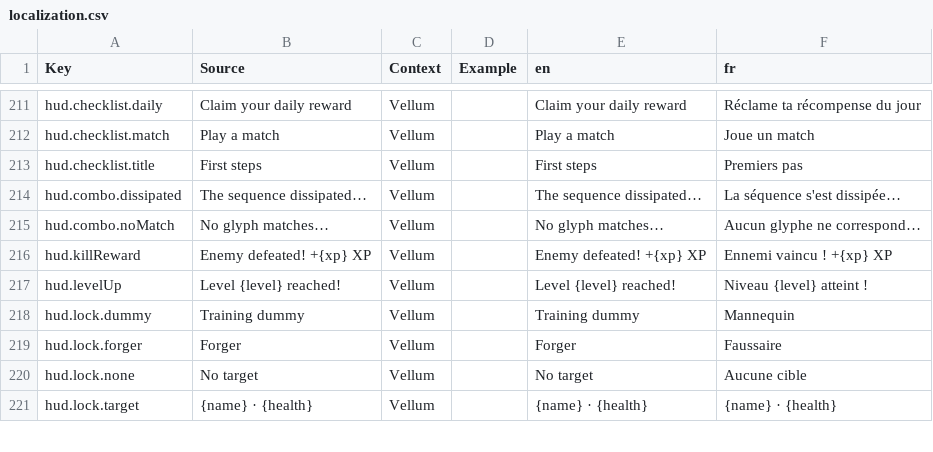
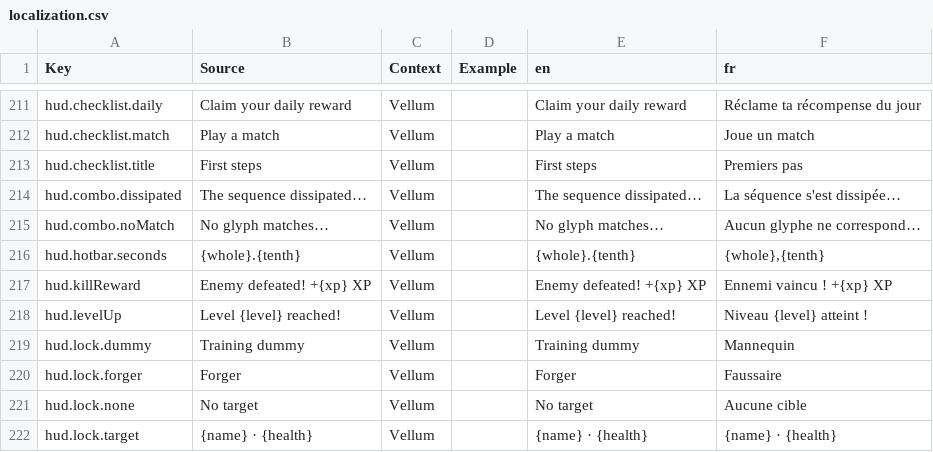
Before and after one commit to FouziGit/robloxtest, a CSV file: localization.csv, drawn as a sheet; only a part is shown, gaps mark what is left out; the diff names each change by its address in the sheet, - before the commit and + after, or states it on an @@ line.

```diff
--- a/localization.csv
+++ b/localization.csv
+row 216: hud.hotbar.seconds | {whole}.{tenth} | Vellum |  | {whole}.{tenth} | {whole},{tenth}
```
Also changed, not shown: 5 other files.
